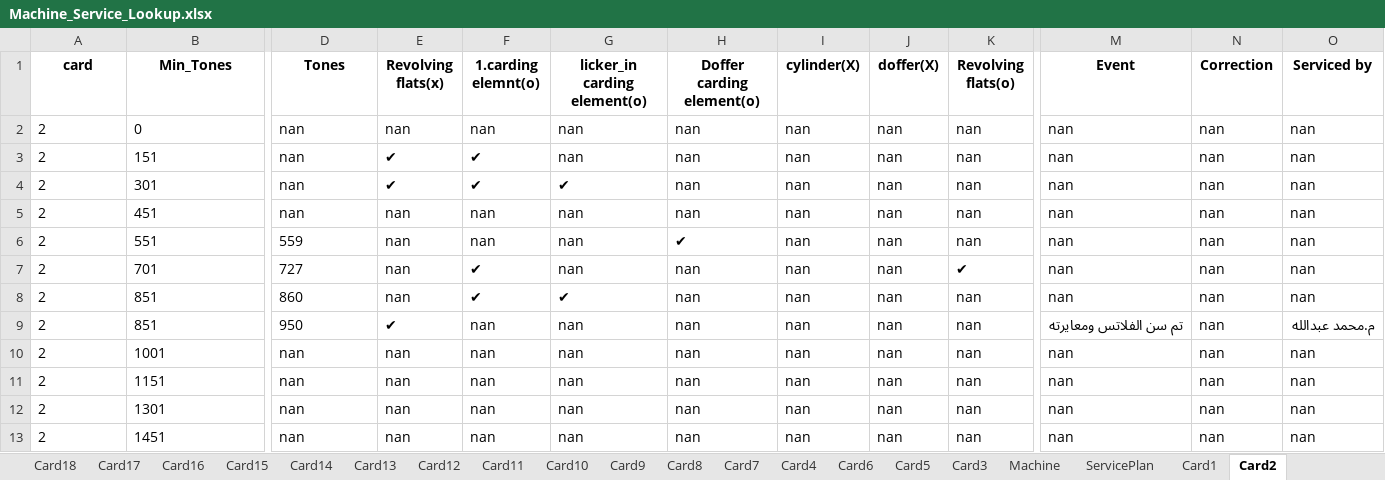
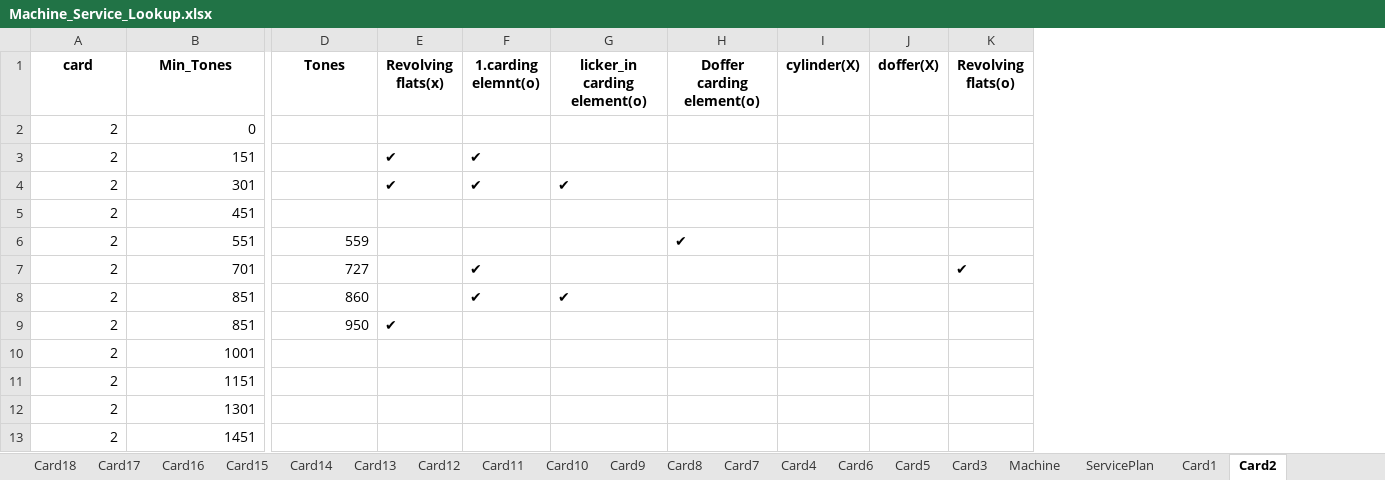
Before and after one commit to mahmedabdallh123/input-data, an Excel workbook: Machine_Service_Lookup.xlsx, sheet Card2, drawn as a sheet; only a part is shown, gaps mark what is left out; values as stored, in another font and other column widths than the file's, no borders; removed rows and columns are numbered as before the commit, all else as after; rows hold the shown columns only; the diff covers the shown part only; the diff names each change by its address in the sheet, - before the commit and + after, or states it on an @@ line.

Commit message:
Edit sheet Card24 by admin

```diff
--- a/Machine_Service_Lookup.xlsx (sheet Card2)
+++ b/Machine_Service_Lookup.xlsx (sheet Card2)
-column M (Event), rows 3-4: nan | nan; rows 6-9: nan | nan | nan | تم سن الفلاتس ومعايرته
-column N (Correction), rows 3-4: nan | nan; rows 6-9: all nan
-column O (Serviced by), rows 3-4: nan | nan; rows 6-9: nan | nan | nan | م.محمد عبدالله
-row 2: 2 | 0 | nan | nan | nan | nan | nan | nan | nan | nan | nan | nan | nan
+row 2: 2 | 0
-A3:B4 alignment: left
+A3:B4 alignment: right
-D3:D4 (Tones): nan
+D3:D4 (Tones): (empty)
-G3 (licker_in carding element(o)): nan
+G3 (licker_in carding element(o)): (empty)
-H3:H4 (Doffer carding element(o)): nan
+H3:H4 (Doffer carding element(o)): (empty)
-I3:I4 (cylinder(X)): nan
+I3:I4 (cylinder(X)): (empty)
-J3:J4 (doffer(X)): nan
+J3:J4 (doffer(X)): (empty)
-K3:K4 (Revolving flats(o)): nan
+K3:K4 (Revolving flats(o)): (empty)
-row 5: 2 | 451 | nan | nan | nan | nan | nan | nan | nan | nan | nan | nan | nan
+row 5: 2 | 451
-A6:D9 alignment: left
+A6:D9 alignment: right
-E6:E8 (Revolving flats(x)): nan
+E6:E8 (Revolving flats(x)): (empty)
-F6 (1.carding elemnt(o)): nan
+F6 (1.carding elemnt(o)): (empty)
-G6:G7 (licker_in carding element(o)): nan
+G6:G7 (licker_in carding element(o)): (empty)
-I6:I9 (cylinder(X)): nan
+I6:I9 (cylinder(X)): (empty)
-J6:J9 (doffer(X)): nan
+J6:J9 (doffer(X)): (empty)
-K6 (Revolving flats(o)): nan
+K6 (Revolving flats(o)): (empty)
-H7:H9 (Doffer carding element(o)): nan
+H7:H9 (Doffer carding element(o)): (empty)
-K8:K9 (Revolving flats(o)): nan
+K8:K9 (Revolving flats(o)): (empty)
-F9 (1.carding elemnt(o)): nan
+F9 (1.carding elemnt(o)): (empty)
-G9 (licker_in carding element(o)): nan
+G9 (licker_in carding element(o)): (empty)
-row 10: 2 | 1001 | nan | nan | nan | nan | nan | nan | nan | nan | nan | nan | nan
-row 11: 2 | 1151 | nan | nan | nan | nan | nan | nan | nan | nan | nan | nan | nan
-row 12: 2 | 1301 | nan | nan | nan | nan | nan | nan | nan | nan | nan | nan | nan
-row 13: 2 | 1451 | nan | nan | nan | nan | nan | nan | nan | nan | nan | nan | nan
+row 10: 2 | 1001
+row 11: 2 | 1151
+row 12: 2 | 1301
+row 13: 2 | 1451
```
Also changed, not shown: cell formats elsewhere in this sheet, sheet Card24, sheet Card18.
